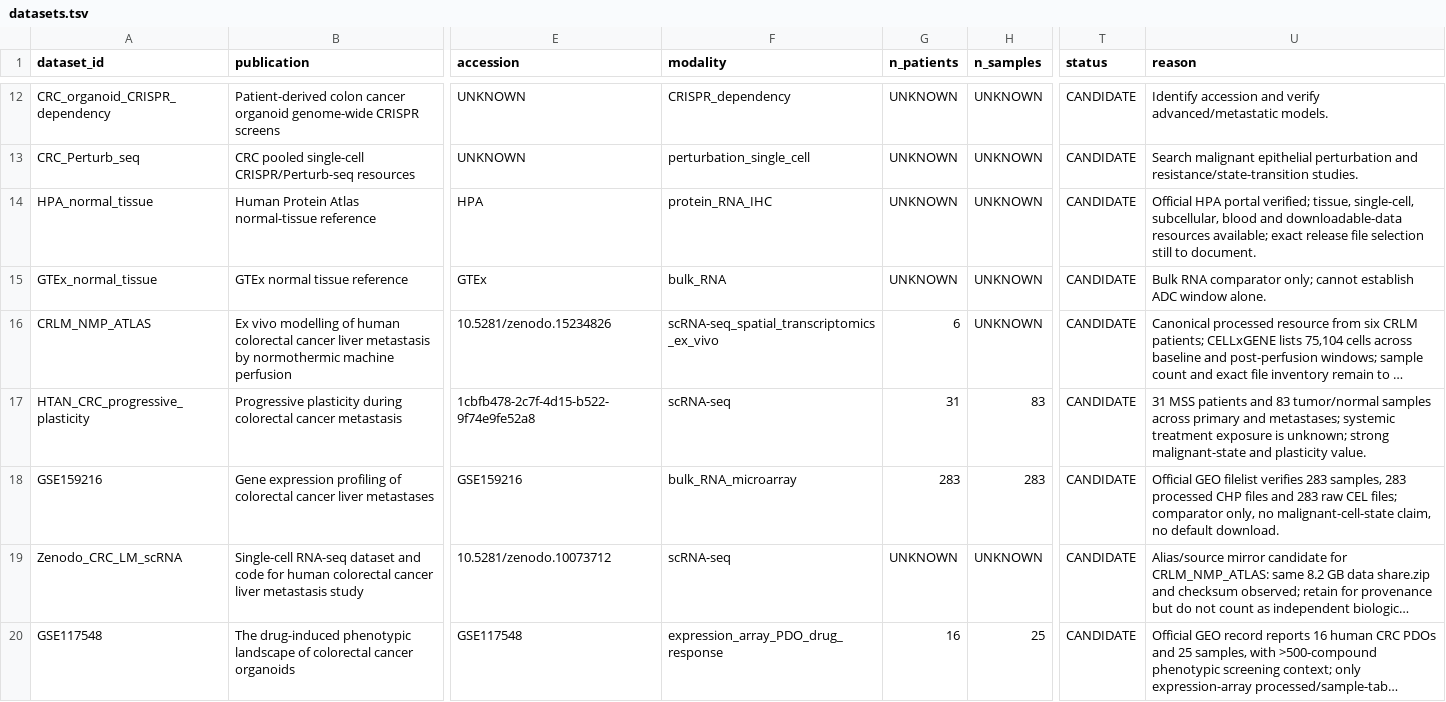
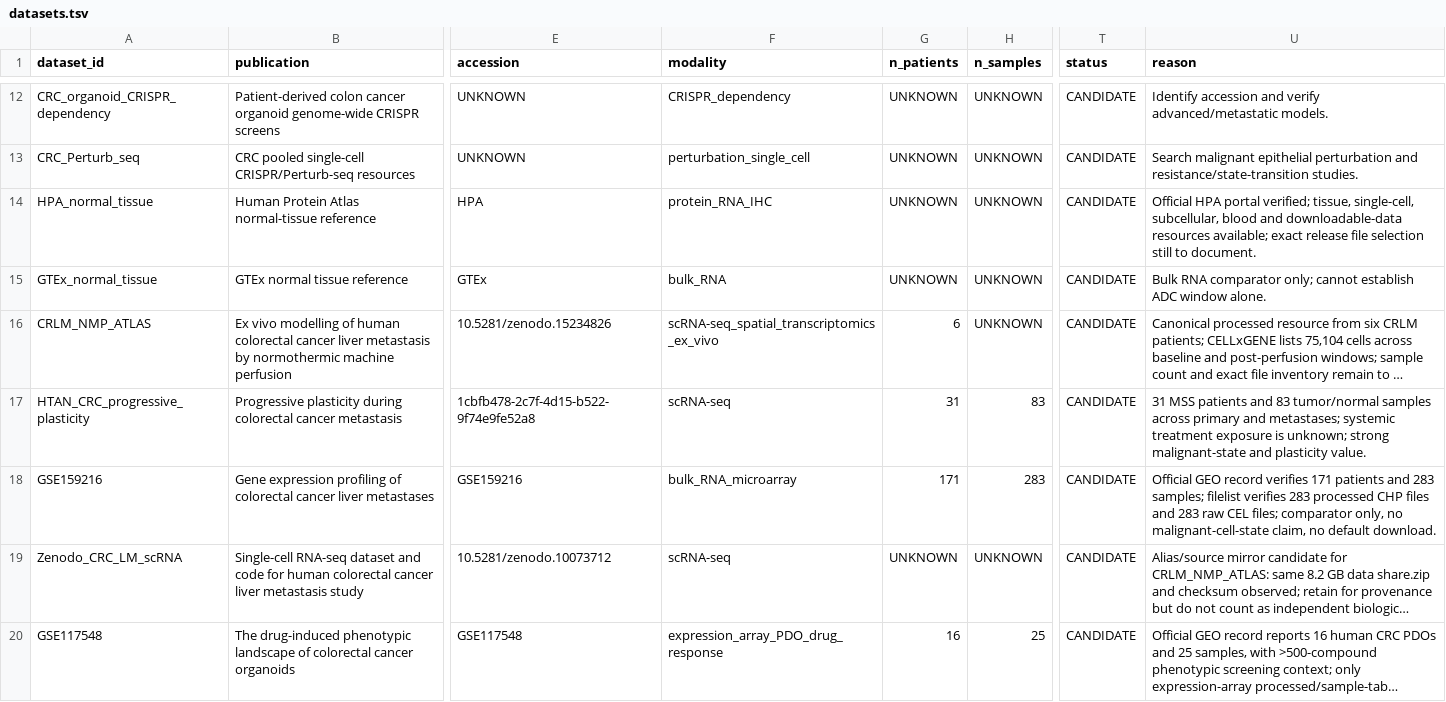
Before and after one commit to leezx/crc-unmet-need-therapeutic-atlas, a TSV file: DATA/registry/datasets.tsv, drawn as a sheet; only a part is shown, gaps mark what is left out; long unchanged cells end in …; the diff names each change by its address in the sheet, - before the commit and + after, or states it on an @@ line.

Commit message:
fix: correct GSE159216 patient count

```diff
--- a/DATA/registry/datasets.tsv
+++ b/DATA/registry/datasets.tsv
-G18 (n_patients): 283
+G18 (n_patients): 171
-U18 (reason): Official GEO filelist verifies 283 samples, 283 processed…
+U18 (reason): Official GEO record verifies 171 patients and 283 samples; filelist verifies 283 processed…
```
